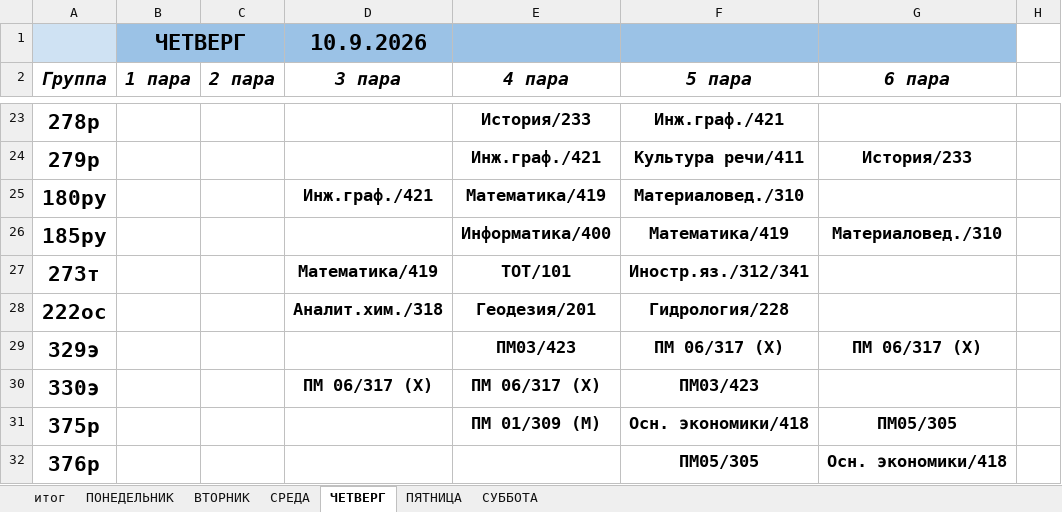
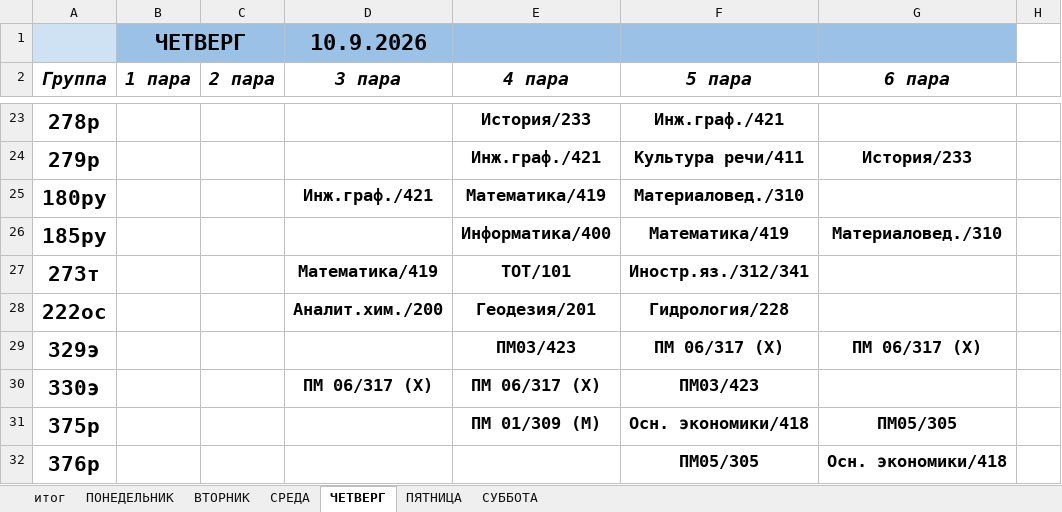
Before and after one commit to colderuopen-art/raspisanie, an Excel workbook: Расписание.xlsx, sheet ЧЕТВЕРГ, drawn as a sheet; only a part is shown, gaps mark what is left out; values as stored, in another font and other column widths than the file's, no borders; the diff names each change by its address in the sheet, - before the commit and + after, or states it on an @@ line.

```diff
--- a/Расписание.xlsx (sheet ЧЕТВЕРГ)
+++ b/Расписание.xlsx (sheet ЧЕТВЕРГ)
-D28 (3 пара): Аналит.хим./318
+D28 (3 пара): Аналит.хим./200
```
Also changed, not shown: sheet СУББОТА.
